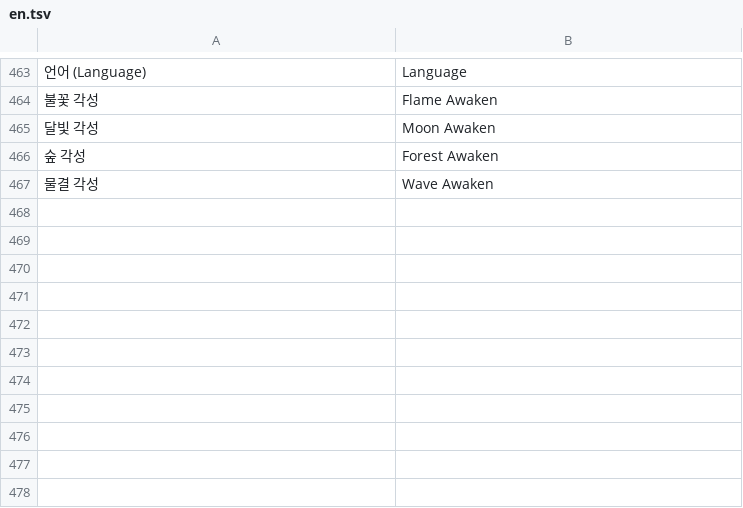
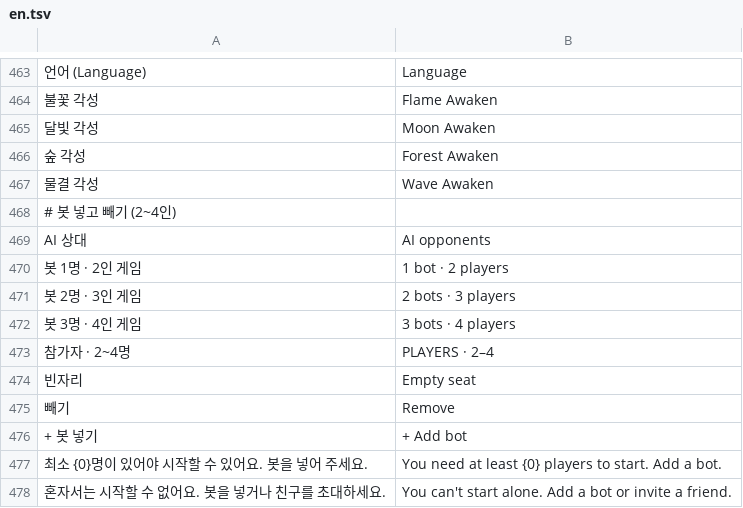
Before and after one commit to siru565/Augment-Card-Battle, a TSV file: assets/i18n/en.tsv, drawn as a sheet; only a part is shown, gaps mark what is left out; the diff names each change by its address in the sheet, - before the commit and + after, or states it on an @@ line.

```diff
--- a/assets/i18n/en.tsv
+++ b/assets/i18n/en.tsv
+row 468: # 봇 넣고 빼기 (2~4인)
+row 469: AI 상대 | AI opponents
+row 470: 봇 1명 · 2인 게임 | 1 bot · 2 players
+row 471: 봇 2명 · 3인 게임 | 2 bots · 3 players
+row 472: 봇 3명 · 4인 게임 | 3 bots · 4 players
+row 473: 참가자 · 2~4명 | PLAYERS · 2–4
+row 474: 빈자리 | Empty seat
+row 475: 빼기 | Remove
+row 476: + 봇 넣기 | + Add bot
+row 477: 최소 {0}명이 있어야 시작할 수 있어요. 봇을 넣어 주세요. | You need at least {0} players to start. Add a bot.
+row 478: 혼자서는 시작할 수 없어요. 봇을 넣거나 친구를 초대하세요. | You can't start alone. Add a bot or invite a friend.
```
Also changed, not shown: 12 other files.
